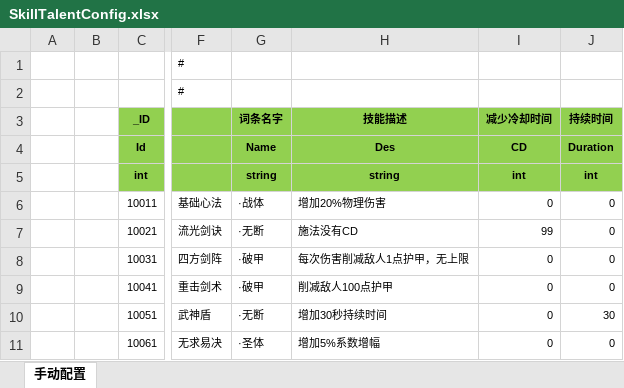
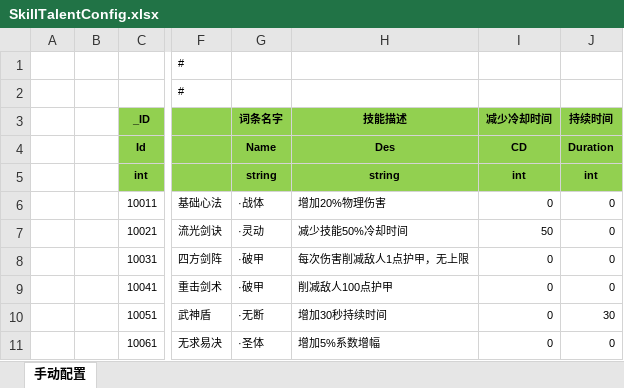
Before and after one commit to wokanjianyang/legend2, an Excel workbook: Excel/SkillTalentConfig.xlsx, sheet 手动配置, drawn as a sheet; only a part is shown, gaps mark what is left out; values as stored, in another font and other column widths than the file's, no borders; the diff covers the shown part only; the diff names each change by its address in the sheet, - before the commit and + after, or states it on an @@ line.

```diff
--- a/Excel/SkillTalentConfig.xlsx (sheet 手动配置)
+++ b/Excel/SkillTalentConfig.xlsx (sheet 手动配置)
-G7 (词条名字): ·无断
+G7 (词条名字): ·灵动
-H7 (技能描述): 施法没有CD
+H7 (技能描述): 减少技能50%冷却时间
-I7 (减少冷却时间): 99
+I7 (减少冷却时间): 50
```
Also changed, not shown: 15 edited cells elsewhere in this sheet, 29 other files.
